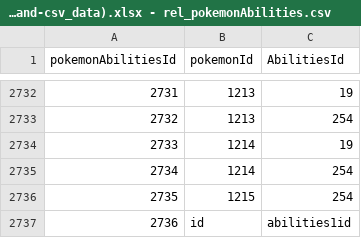
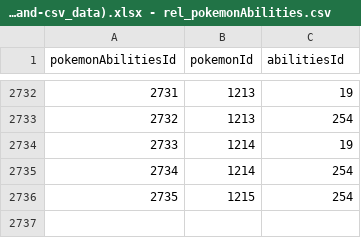
Before and after one commit to cahyaresa/sekai-project, a CSV file: import_db/Pokemon_dataset (https___www.kaggle.com_datasets_divyanshusingh369_complete-pokemon-library-32k-images-and-csv_data).xlsx - rel_pokemonAbilities.csv, drawn as a sheet; only a part is shown, gaps mark what is left out; the diff names each change by its address in the sheet, - before the commit and + after, or states it on an @@ line.

```diff
--- a/import_db/Pokemon_dataset (https___www.kaggle.com_datasets_divyanshusingh369_complete-pokemon-library-32k-images-and-csv_data).xlsx - rel_pokemonAbilities.csv
+++ b/import_db/Pokemon_dataset (https___www.kaggle.com_datasets_divyanshusingh369_complete-pokemon-library-32k-images-and-csv_data).xlsx - rel_pokemonAbilities.csv
-C1: AbilitiesId
+C1: abilitiesId
-row 2737: 2736 | id | abilities1id
```
Also changed, not shown: import_db/Pokemon_dataset (https___www.kaggle.com_datasets_divyanshusingh369_complete-pokemon-library-32k-images-and-csv_data).xlsx - rel_pokemonSpesies.csv, 43 other files.
